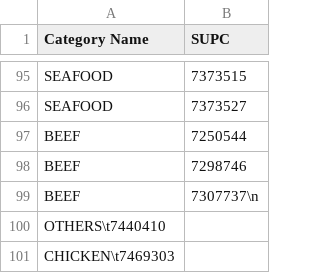
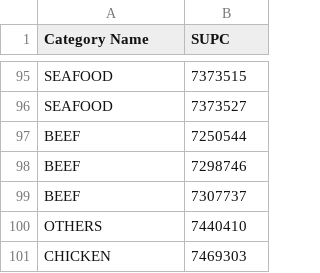
Before and after one commit to estebanmunoz-gen/non_data, a TSV file: Helper.tsv, drawn as a sheet; only a part is shown, gaps mark what is left out.

Commit message:
feat: added entries

```diff
--- a/Helper.tsv
+++ b/Helper.tsv
@@ -98,4 +98,4 @@ BEEF	7250544
 BEEF	7298746
-BEEF	7307737\n
-OTHERS\t7440410
-CHICKEN\t7469303
+BEEF	7307737
+OTHERS	7440410
+CHICKEN	7469303
```
